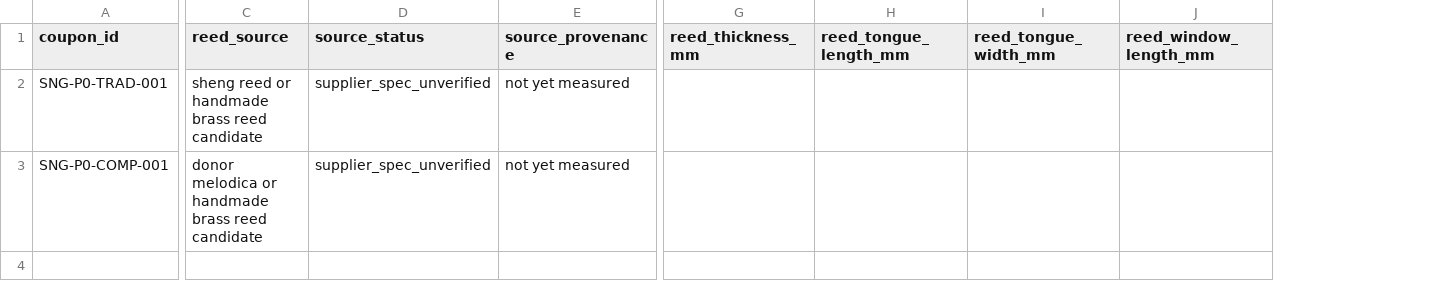
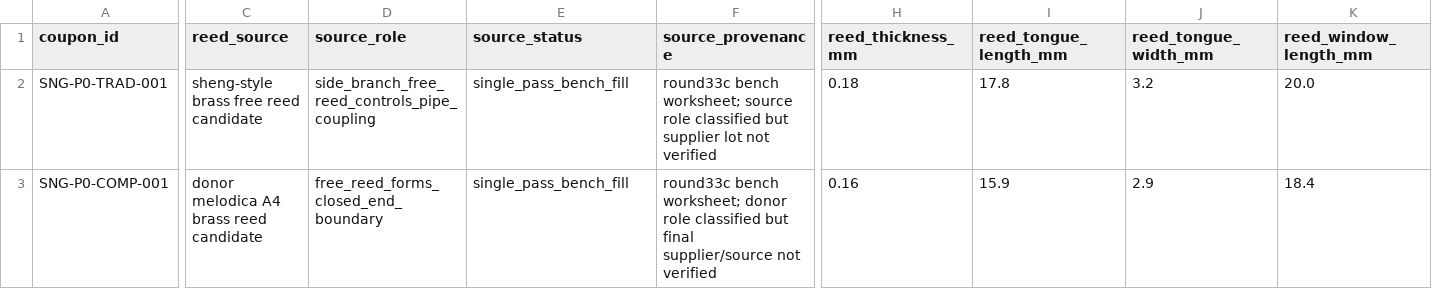
Before and after one commit to tonykoop/sheng, a CSV file: p0-reed-coupon-log.csv, drawn as a sheet; only a part is shown, gaps mark what is left out; addresses are those after the commit; the diff covers the shown part only; the diff names each change by its address in the sheet, - before the commit and + after, or states it on an @@ line.

Commit message:
Add issue 8 sheng reed measurement loop rows (#9)
Co-authored-by: AI Bot <bot@example.com>

```diff
--- a/p0-reed-coupon-log.csv
+++ b/p0-reed-coupon-log.csv
+column D (source_role), rows 2-3: side_branch_free_reed_controls_pipe_coupling | free_reed_forms_closed_end_boundary
-C2 (reed_source): sheng reed or handmade brass reed candidate
+C2 (reed_source): sheng-style brass free reed candidate
-E2:E3 (source_status): supplier_spec_unverified
+E2:E3 (source_status): single_pass_bench_fill
-F2 (source_provenance): not yet measured
+F2 (source_provenance): round33c bench worksheet; source role classified but supplier lot not verified
-H2 (reed_thickness_mm): (empty)
+H2 (reed_thickness_mm): 0.18
-I2 (reed_tongue_length_mm): (empty)
+I2 (reed_tongue_length_mm): 17.8
-J2 (reed_tongue_width_mm): (empty)
+J2 (reed_tongue_width_mm): 3.2
-K2 (reed_window_length_mm): (empty)
+K2 (reed_window_length_mm): 20.0
-C3 (reed_source): donor melodica or handmade brass reed candidate
+C3 (reed_source): donor melodica A4 brass reed candidate
-F3 (source_provenance): not yet measured
+F3 (source_provenance): round33c bench worksheet; donor role classified but final supplier/source not verified
-H3 (reed_thickness_mm): (empty)
+H3 (reed_thickness_mm): 0.16
-I3 (reed_tongue_length_mm): (empty)
+I3 (reed_tongue_length_mm): 15.9
-J3 (reed_tongue_width_mm): (empty)
+J3 (reed_tongue_width_mm): 2.9
-K3 (reed_window_length_mm): (empty)
+K3 (reed_window_length_mm): 18.4
```
Also changed, not shown: 40 edited cells elsewhere in this file, p0-onset-capture-form.csv, p0-reed-coupon-data-sheet.csv, 6 other files.
